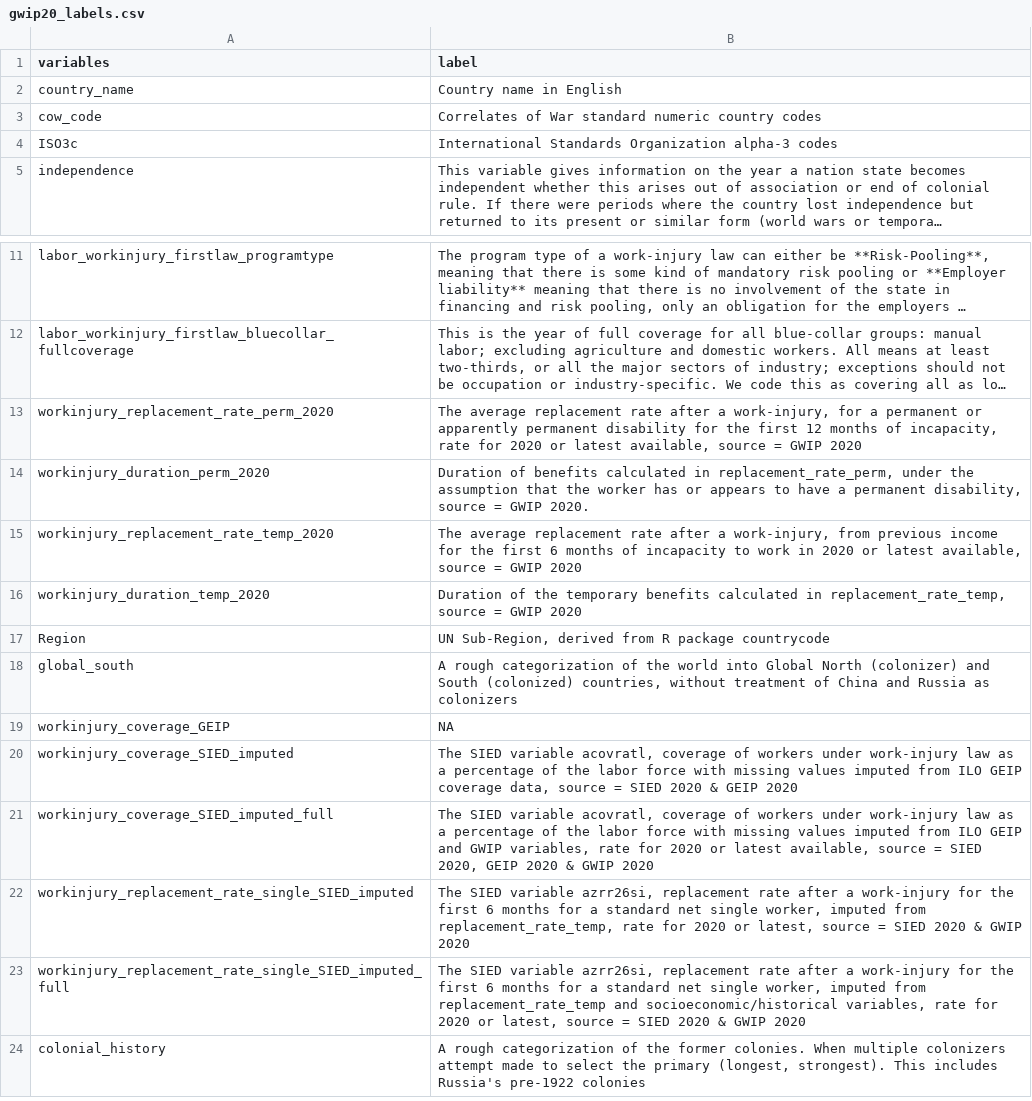
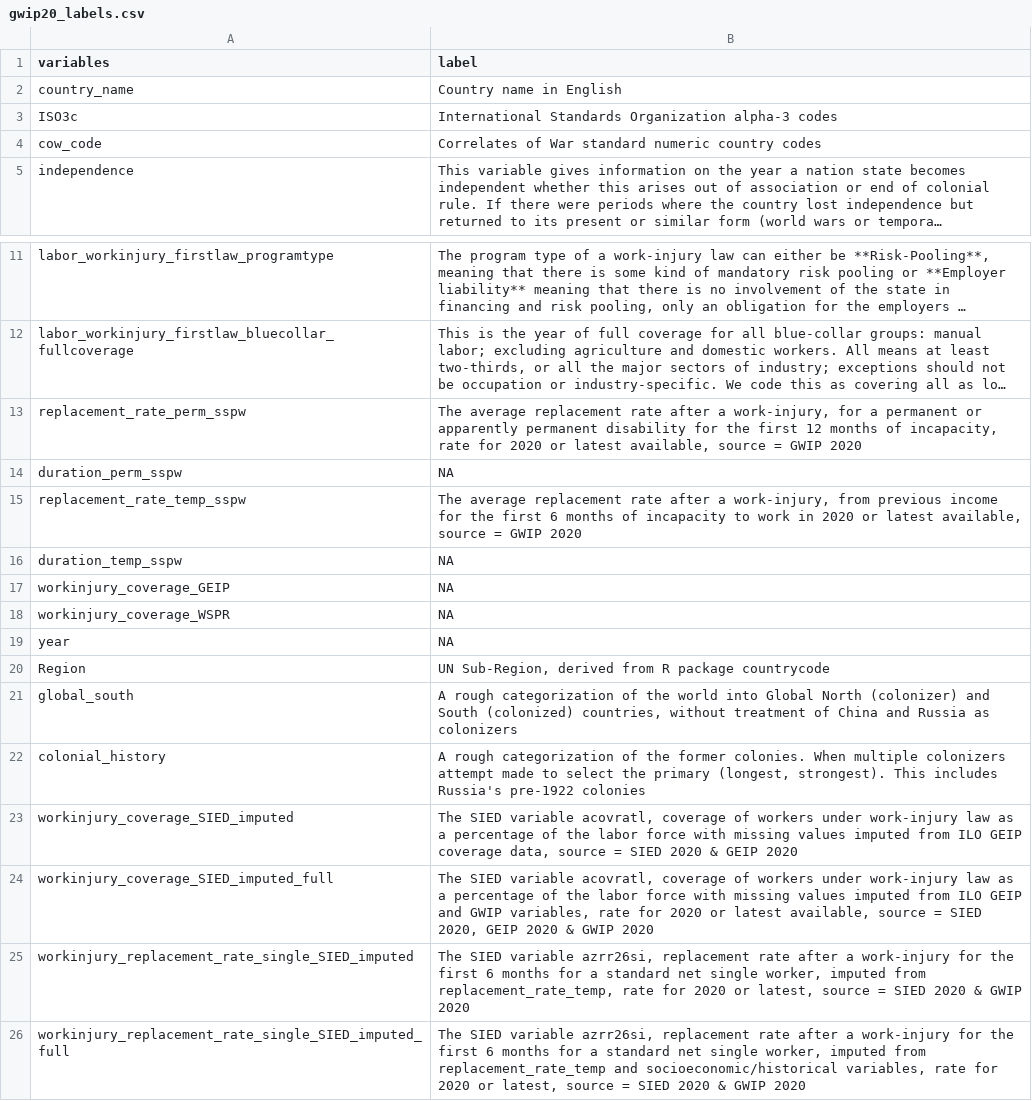
Before and after one commit to nbreznau/work_inj_inclusivity, a CSV file: data/gwip20_labels.csv, drawn as a sheet; only a part is shown, gaps mark what is left out; long unchanged cells end in …; removed rows and columns are numbered as before the commit, all else as after; the diff names each change by its address in the sheet, - before the commit and + after, or states it on an @@ line.

```diff
--- a/data/gwip20_labels.csv
+++ b/data/gwip20_labels.csv
@@ row 4 moved to row 3: ISO3c @@
-A13 (variables): workinjury_replacement_rate_perm_2020
+A13 (variables): replacement_rate_perm_sspw
-row 14: workinjury_duration_perm_2020 | Duration of benefits calculated in replacement_rate_perm, under the assumption that the worker has or appears to have a permanent disability, source = GWIP 2020.
+row 14: duration_perm_sspw | NA
-A15 (variables): workinjury_replacement_rate_temp_2020
+A15 (variables): replacement_rate_temp_sspw
-row 16: workinjury_duration_temp_2020 | Duration of the temporary benefits calculated in replacement_rate_temp, source = GWIP 2020
+row 16: duration_temp_sspw | NA
@@ row 19 moved to row 17: workinjury_coverage_GEIP @@
+row 18: workinjury_coverage_WSPR | NA
+row 19: year | NA
@@ row 24 moved to row 22: colonial_history @@
```
Also changed, not shown: data/df_labels.csv, data/gwip20.csv, 12 other files.
